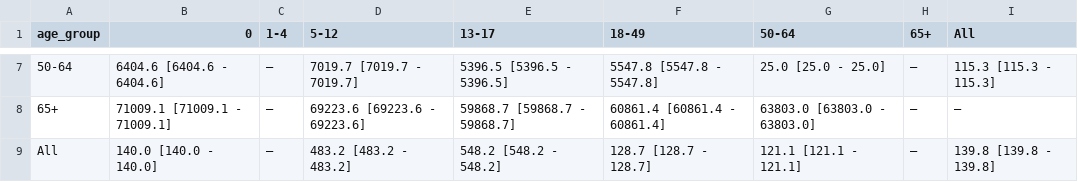
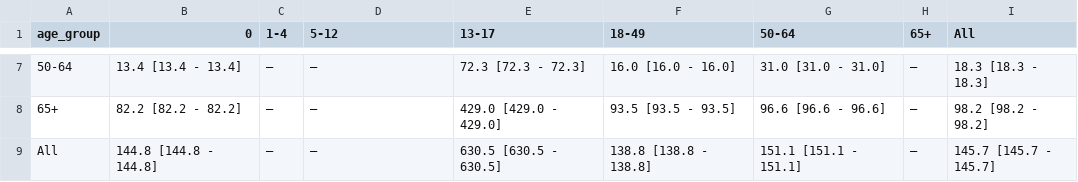
Before and after one commit to epiENGAGE/CLT_BaseModel, a CSV file: generic_core/examples/MA_vax/counterfactual_tables_from_db_deterministic/S_A_3_per_100k_doses.csv, drawn as a sheet; only a part is shown, gaps mark what is left out; the diff covers the shown part only.

```diff
--- a/generic_core/examples/MA_vax/counterfactual_tables_from_db_deterministic/S_A_3_per_100k_doses.csv
+++ b/generic_core/examples/MA_vax/counterfactual_tables_from_db_deterministic/S_A_3_per_100k_doses.csv
@@ -7,3 +7,3 @@ age_group,0,1-4,5-12,13-17,18-49,50-64,65+,All
-50-64,6404.6 [6404.6 - 6404.6],—,7019.7 [7019.7 - 7019.7],5396.5 [5396.5 - 5396.5],5547.8 [5547.8 - 5547.8],25.0 [25.0 - 25.0],—,115.3 [115.3 - 115.3]
-65+,71009.1 [71009.1 - 71009.1],—,69223.6 [69223.6 - 69223.6],59868.7 [59868.7 - 59868.7],60861.4 [60861.4 - 60861.4],63803.0 [63803.0 - 63803.0],—,—
-All,140.0 [140.0 - 140.0],—,483.2 [483.2 - 483.2],548.2 [548.2 - 548.2],128.7 [128.7 - 128.7],121.1 [121.1 - 121.1],—,139.8 [139.8 - 139.8]
+50-64,13.4 [13.4 - 13.4],—,—,72.3 [72.3 - 72.3],16.0 [16.0 - 16.0],31.0 [31.0 - 31.0],—,18.3 [18.3 - 18.3]
+65+,82.2 [82.2 - 82.2],—,—,429.0 [429.0 - 429.0],93.5 [93.5 - 93.5],96.6 [96.6 - 96.6],—,98.2 [98.2 - 98.2]
+All,144.8 [144.8 - 144.8],—,—,630.5 [630.5 - 630.5],138.8 [138.8 - 138.8],151.1 [151.1 - 151.1],—,145.7 [145.7 - 145.7]
```
Also changed, not shown: 30 edited cells elsewhere in this file, generic_core/examples/MA_vax/counterfactual_tables_from_db_deterministic/S_A_2_per_100k_doses.csv, 25 other files.
